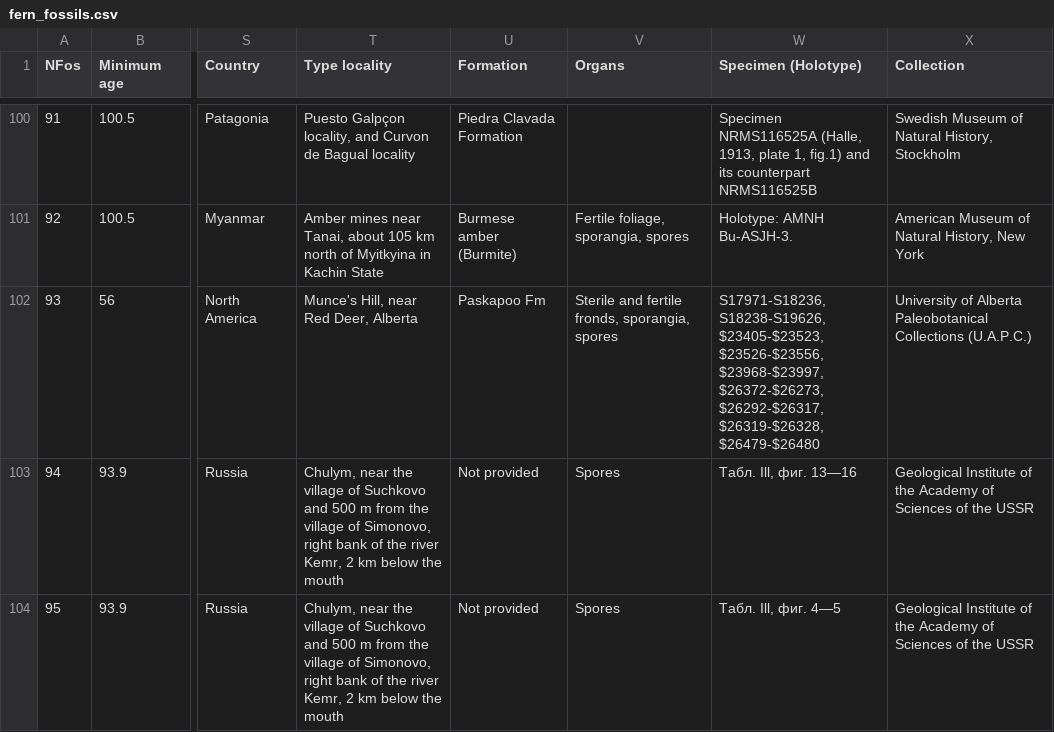
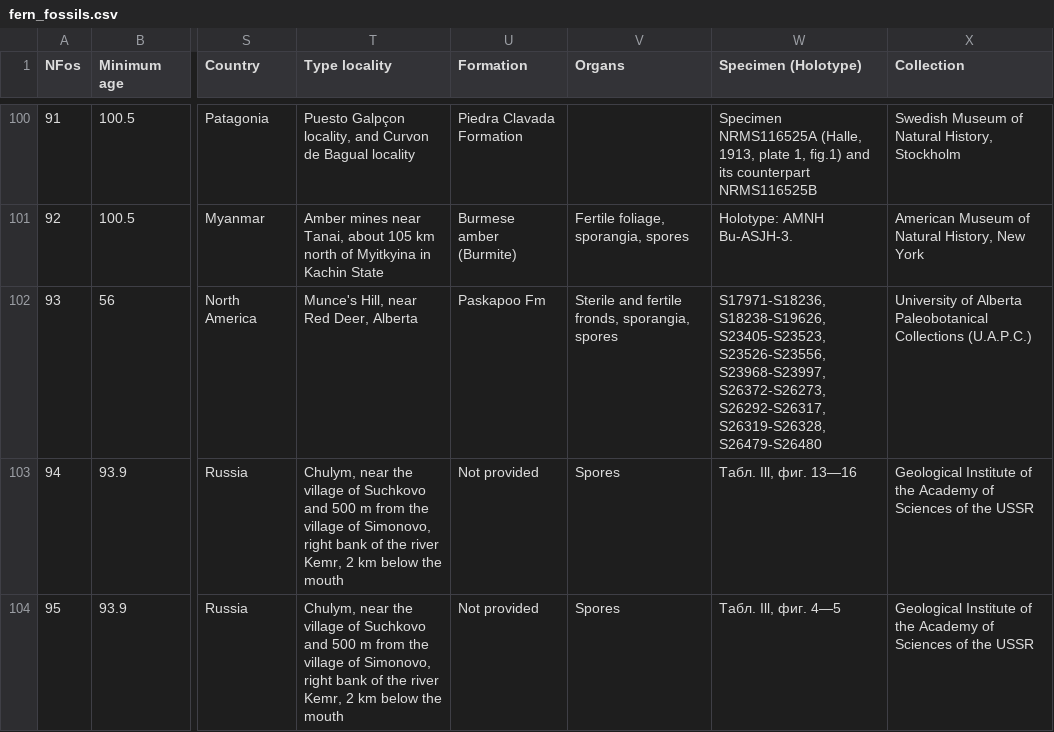
Before and after one commit to fernphy/ferncal, a CSV file: fern_fossils.csv, drawn as a sheet; only a part is shown, gaps mark what is left out; the diff names each change by its address in the sheet, - before the commit and + after, or states it on an @@ line.

Commit message:
Fix notes for n_fos 93

```diff
--- a/fern_fossils.csv
+++ b/fern_fossils.csv
-W102 (Specimen (Holotype)): S17971-S18236, S18238-S19626, $23405-$23523, $23526-$23556, $23968-$23997, $26372-$26273, $26292-$26317, $26319-$26328, $26479-$26480
+W102 (Specimen (Holotype)): S17971-S18236, S18238-S19626, S23405-S23523, S23526-S23556, S23968-S23997, S26372-S26273, S26292-S26317, S26319-S26328, S26479-S26480
```
